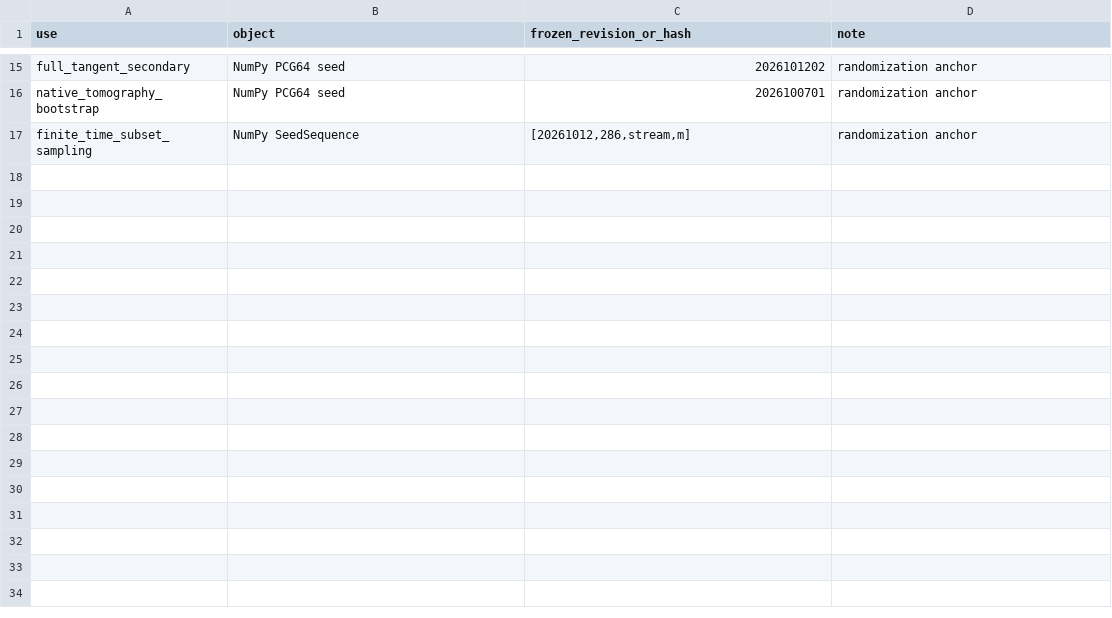
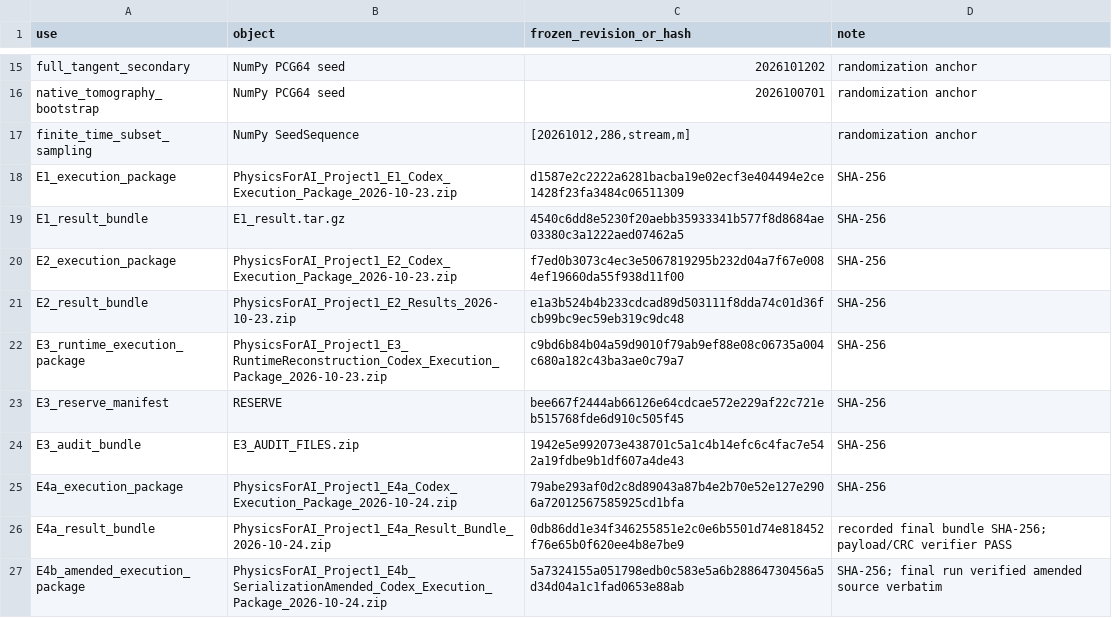
Before and after one commit to XinyuZhangPhysics/PhysicsForAI_Project1, a TSV file: reproducibility/frozen_assets.tsv, drawn as a sheet; only a part is shown, gaps mark what is left out; the diff names each change by its address in the sheet, - before the commit and + after, or states it on an @@ line.

```diff
--- a/reproducibility/frozen_assets.tsv
+++ b/reproducibility/frozen_assets.tsv
+row 18: E1_execution_package | PhysicsForAI_Project1_E1_Codex_Execution_Package_2026-10-23.zip | d1587e2c2222a6281bacba19e02ecf3e404494e2ce1428f23fa3484c06511309 | SHA-256
+row 19: E1_result_bundle | E1_result.tar.gz | 4540c6dd8e5230f20aebb35933341b577f8d8684ae03380c3a1222aed07462a5 | SHA-256
+row 20: E2_execution_package | PhysicsForAI_Project1_E2_Codex_Execution_Package_2026-10-23.zip | f7ed0b3073c4ec3e5067819295b232d04a7f67e0084ef19660da55f938d11f00 | SHA-256
+row 21: E2_result_bundle | PhysicsForAI_Project1_E2_Results_2026-10-23.zip | e1a3b524b4b233cdcad89d503111f8dda74c01d36fcb99bc9ec59eb319c9dc48 | SHA-256
+row 22: E3_runtime_execution_package | PhysicsForAI_Project1_E3_RuntimeReconstruction_Codex_Execution_Package_2026-10-23.zip | c9bd6b84b04a59d9010f79ab9ef88e08c06735a004c680a182c43ba3ae0c79a7 | SHA-256
+row 23: E3_reserve_manifest | RESERVE | bee667f2444ab66126e64cdcae572e229af22c721eb515768fde6d910c505f45 | SHA-256
+row 24: E3_audit_bundle | E3_AUDIT_FILES.zip | 1942e5e992073e438701c5a1c4b14efc6c4fac7e542a19fdbe9b1df607a4de43 | SHA-256
+row 25: E4a_execution_package | PhysicsForAI_Project1_E4a_Codex_Execution_Package_2026-10-24.zip | 79abe293af0d2c8d89043a87b4e2b70e52e127e2906a72012567585925cd1bfa | SHA-256
+row 26: E4a_result_bundle | PhysicsForAI_Project1_E4a_Result_Bundle_2026-10-24.zip | 0db86dd1e34f346255851e2c0e6b5501d74e818452f76e65b0f620ee4b8e7be9 | recorded final bundle SHA-256; payload/CRC verifier PASS
+row 27: E4b_amended_execution_package | PhysicsForAI_Project1_E4b_SerializationAmended_Codex_Execution_Package_2026-10-24.zip | 5a7324155a051798edb0c583e5a6b28864730456a5d34d04a1c1fad0653e88ab | SHA-256; final run verified amended source verbatim
```
Also changed, not shown: reproducibility/claim_to_source.tsv, reproducibility/core_results.tsv, 4 other files.
